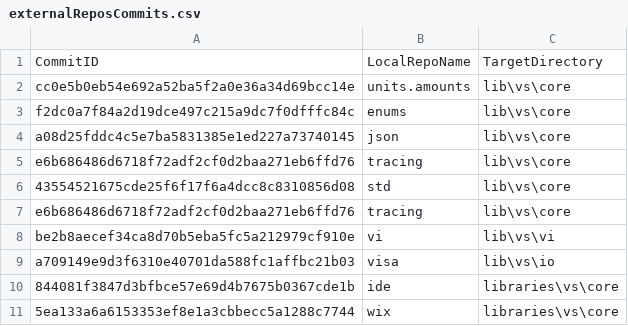
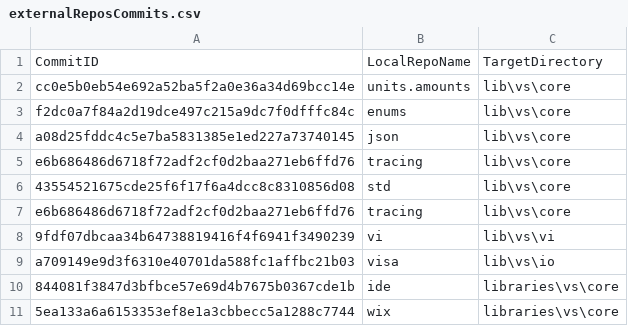
Before and after one commit to ATECoder/dn.vi.ivi, a CSV file: externalReposCommits.csv, drawn as a sheet.

```diff
--- a/externalReposCommits.csv
+++ b/externalReposCommits.csv
@@ -7,3 +7,3 @@ e6b686486d6718f72adf2cf0d2baa271eb6ffd76,tracing,lib\vs\core
 e6b686486d6718f72adf2cf0d2baa271eb6ffd76,tracing,lib\vs\core
-be2b8aecef34ca8d70b5eba5fc5a212979cf910e,vi,lib\vs\vi
+9fdf07dbcaa34b64738819416f4f6941f3490239,vi,lib\vs\vi
 a709149e9d3f6310e40701da588fc1affbc21b03,visa,lib\vs\io
```
Also changed, not shown: 6 other files.
